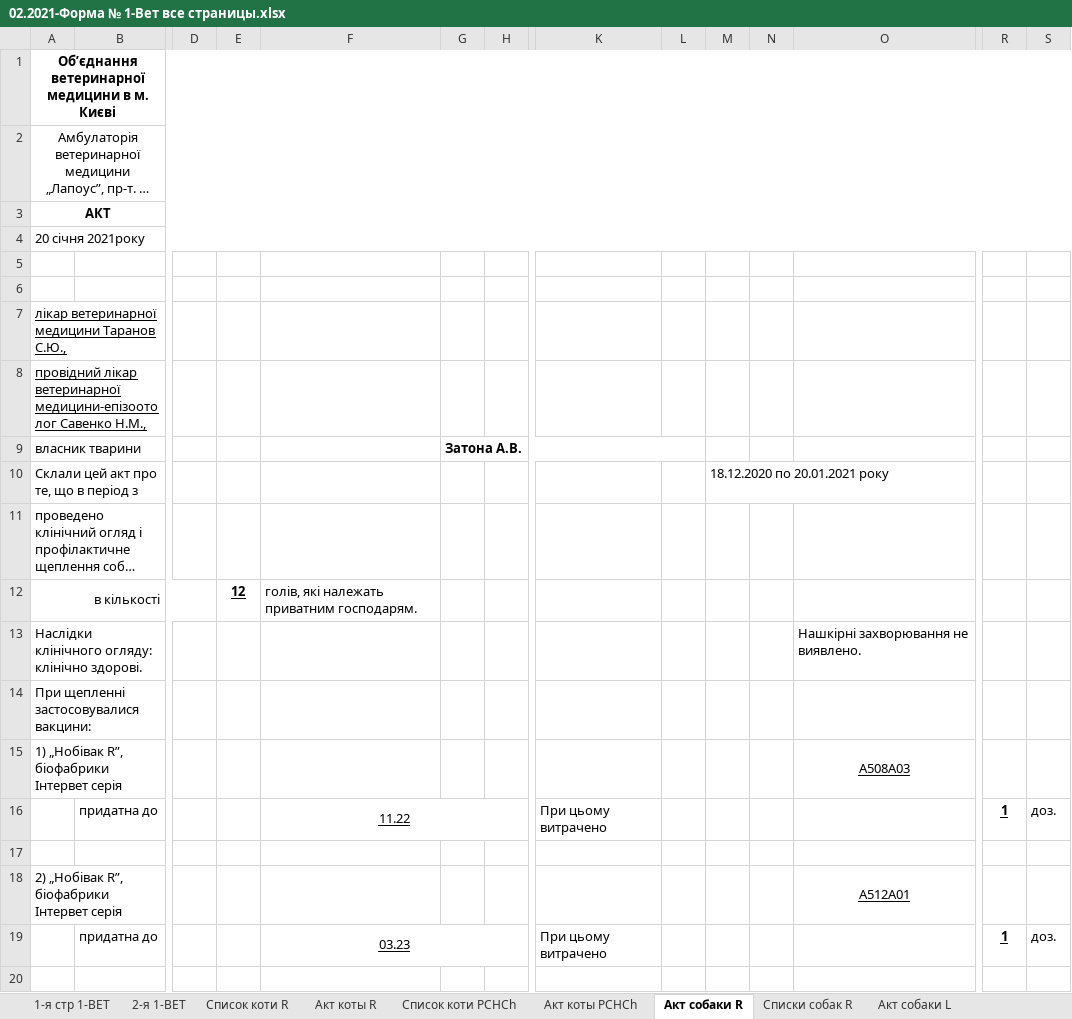
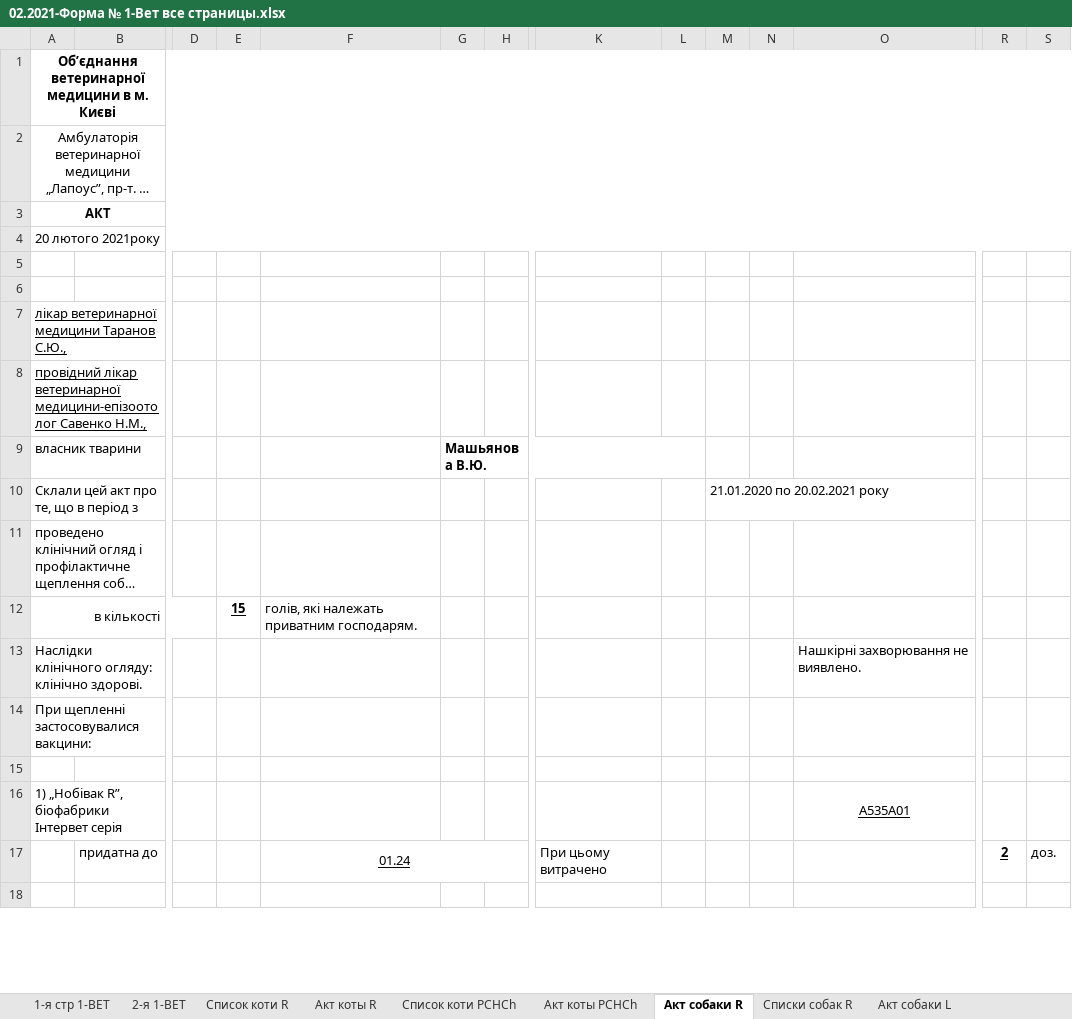
Before and after one commit to scorp1323/lapous_boss, an Excel workbook: Отчет Эпизотолог/2021/02.2021 - месячный/02.2021-Форма № 1-Вет все страницы.xlsx, sheet Акт собаки R, drawn as a sheet; only a part is shown, gaps mark what is left out; long unchanged cells end in …; values as stored, in another font and other column widths than the file's, no borders; removed rows and columns are numbered as before the commit, all else as after; rows hold the shown columns only; the diff covers the shown part only; the diff names each change by its address in the sheet, - before the commit and + after, or states it on an @@ line.

```diff
--- a/Отчет Эпизотолог/2021/02.2021 - месячный/02.2021-Форма № 1-Вет все страницы.xlsx (sheet Акт собаки R)
+++ b/Отчет Эпизотолог/2021/02.2021 - месячный/02.2021-Форма № 1-Вет все страницы.xlsx (sheet Акт собаки R)
-A4: 20 січня 2021року
+A4: 20 лютого 2021року
-G9: Затона А.В.
+G9: Машьянова В.Ю.
-M10: 18.12.2020 по 20.01.2021 року
+M10: 21.01.2020 по 20.02.2021 року
-E12: 12
+E12: 15
-row 15: 1) „Нобівак R”, біофабрики Інтервет серія |  |  |  |  |  |  |  |  |  |  | A508A03
-row 16:  | придатна до |  |  | 11.22 |  |  | При цьому витрачено |  |  |  |  | 1 | доз.
-A16: 2) „Нобівак R”, біофабрики Інтервет серія
+A16: 1) „Нобівак R”, біофабрики Інтервет серія
-O16: A512A01
+O16: A535A01
-F17: 03.23
+F17: 01.24
-R17: 1
+R17: 2
```
Also changed, not shown: 5 added rows, 2 removed rows and 14 edited cells elsewhere in this sheet, sheet Список собаки L, sheet Списки собак R, sheet Список коти PCHCh, sheet Акт собаки L, sheet Пояснювальна до формы, sheet Список коти R, 4 more sheets, Отчет Эпизотолог/2021/02.2021 - месячный/Быстрый отчет 02.2021.xlsx, 13 other files.
